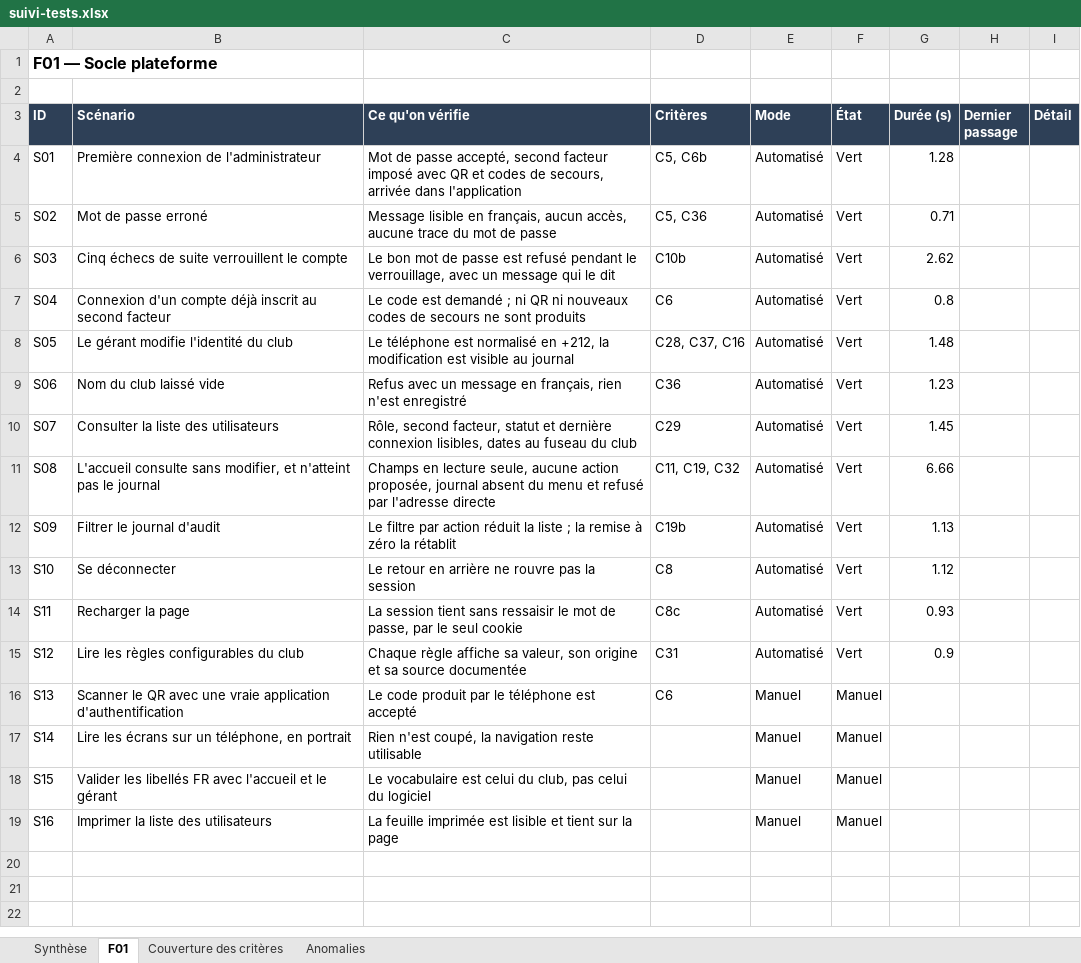
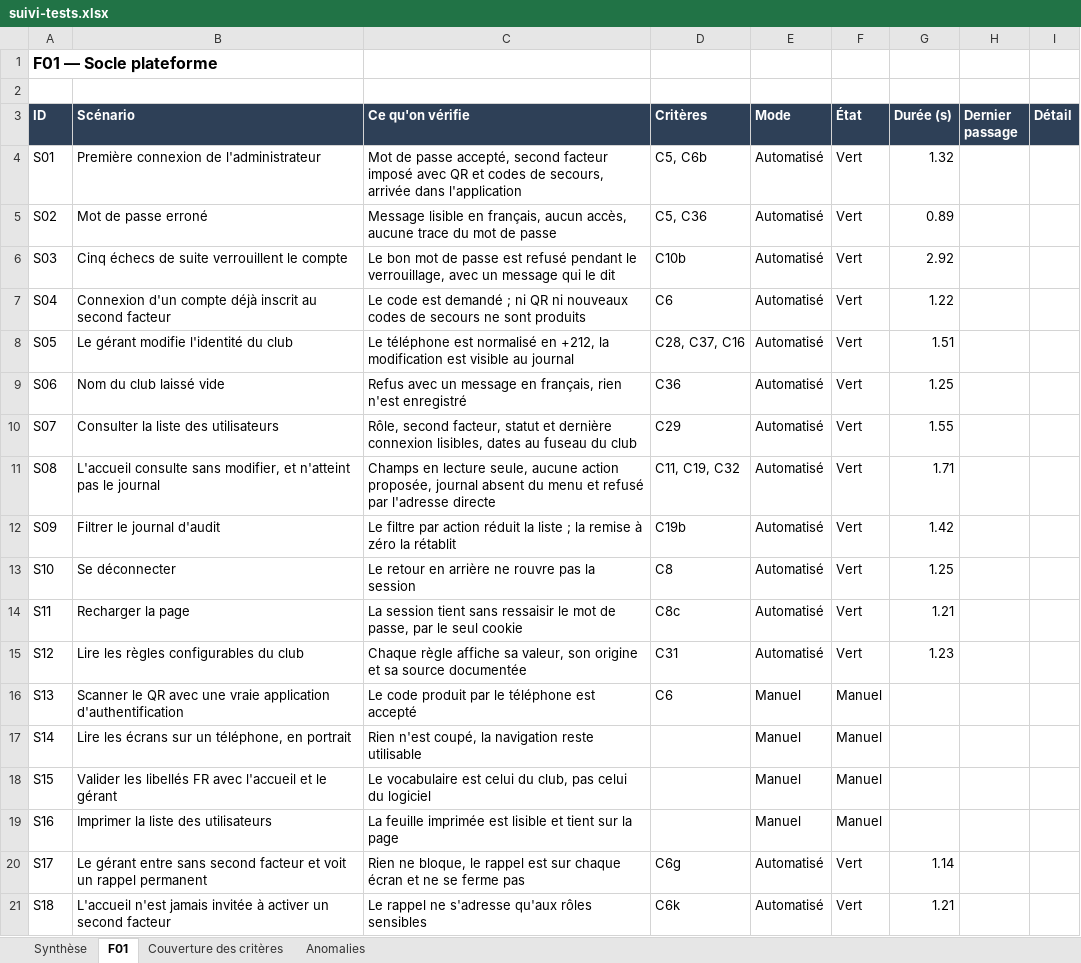
Before and after one commit to Oelid/Clubify, an Excel workbook: docs/suivi-tests.xlsx, sheet F01, drawn as a sheet; values as stored, in another font and other column widths than the file's, no borders; conditional formats not drawn; the diff names each change by its address in the sheet, - before the commit and + after, or states it on an @@ line.

```diff
--- a/docs/suivi-tests.xlsx (sheet F01)
+++ b/docs/suivi-tests.xlsx (sheet F01)
-G4 (Durée (s)): 1.28
+G4 (Durée (s)): 1.32
-G5 (Durée (s)): 0.71
+G5 (Durée (s)): 0.89
-G6 (Durée (s)): 2.62
+G6 (Durée (s)): 2.92
-G7 (Durée (s)): 0.8
+G7 (Durée (s)): 1.22
-G8 (Durée (s)): 1.48
+G8 (Durée (s)): 1.51
-G9 (Durée (s)): 1.23
+G9 (Durée (s)): 1.25
-G10 (Durée (s)): 1.45
+G10 (Durée (s)): 1.55
-G11 (Durée (s)): 6.66
+G11 (Durée (s)): 1.71
-G12 (Durée (s)): 1.13
+G12 (Durée (s)): 1.42
-G13 (Durée (s)): 1.12
+G13 (Durée (s)): 1.25
-G14 (Durée (s)): 0.93
+G14 (Durée (s)): 1.21
-G15 (Durée (s)): 0.9
+G15 (Durée (s)): 1.23
+row 20: S17 | Le gérant entre sans second facteur et voit un rappel permanent | Rien ne bloque, le rappel est sur chaque écran et ne se ferme pas | C6g | Automatisé | Vert | 1.14
+row 21: S18 | L'accueil n'est jamais invitée à activer un second facteur | Le rappel ne s'adresse qu'aux rôles sensibles | C6k | Automatisé | Vert | 1.21
```
Also changed, not shown: sheet Couverture des critères, sheet Synthèse, docs/matrice-droits.xlsx, 20 other files.
